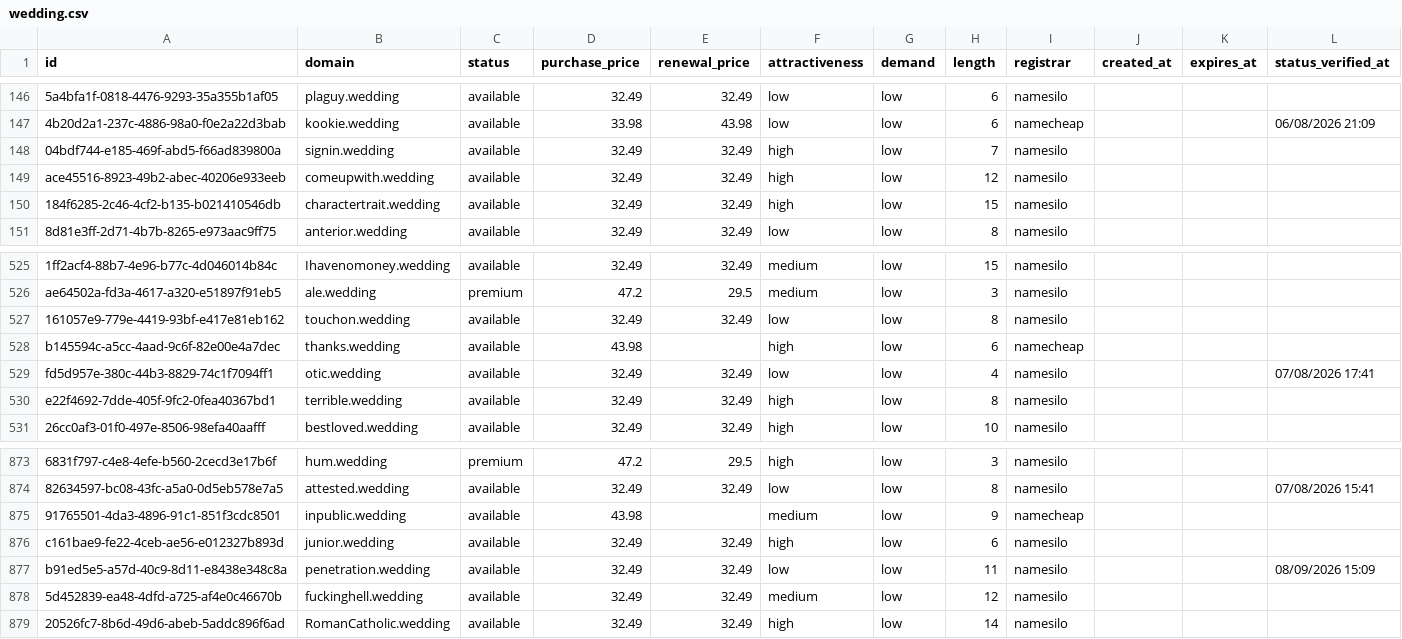
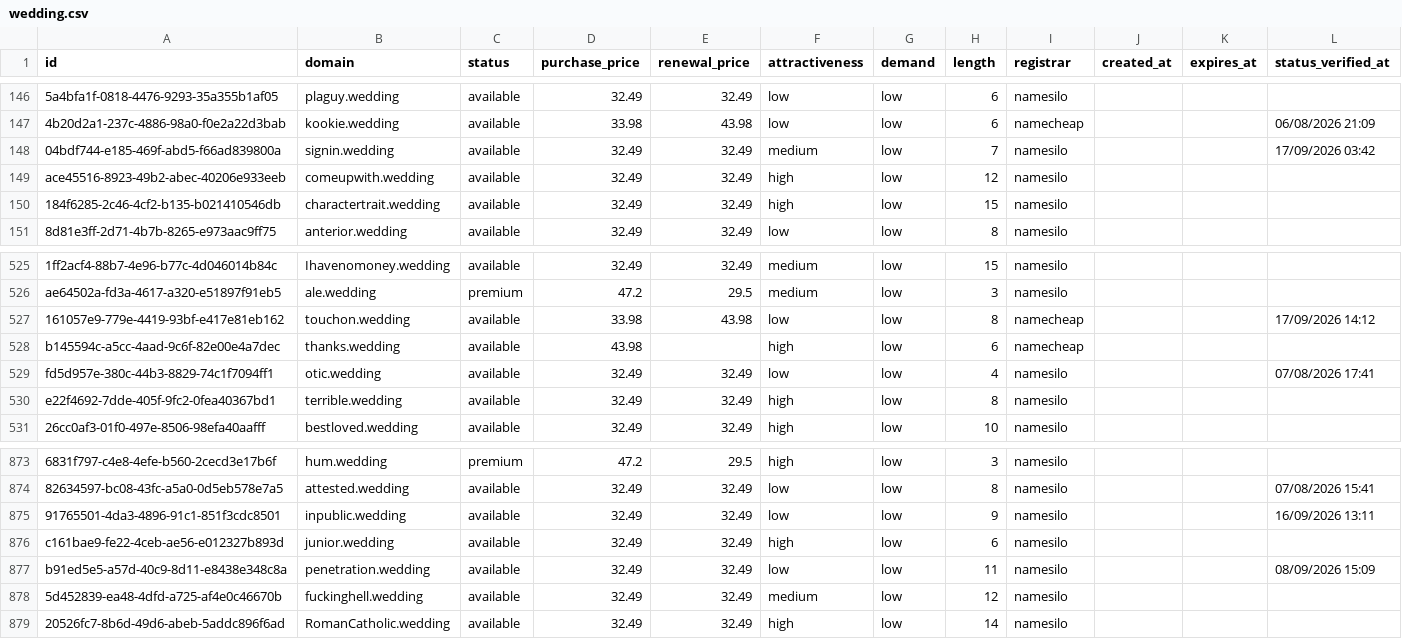
Before and after one commit to UniqueDomains/wedding-oneword-domains, a CSV file: wedding.csv, drawn as a sheet; only a part is shown, gaps mark what is left out; the diff names each change by its address in the sheet, - before the commit and + after, or states it on an @@ line.

Commit message:
Domains update

```diff
--- a/wedding.csv
+++ b/wedding.csv
-F148 (attractiveness): high
+F148 (attractiveness): medium
-L148 (status_verified_at): (empty)
+L148 (status_verified_at): 17/09/2026 03:42
-D527 (purchase_price): 32.49
+D527 (purchase_price): 33.98
-E527 (renewal_price): 32.49
+E527 (renewal_price): 43.98
-I527 (registrar): namesilo
+I527 (registrar): namecheap
-L527 (status_verified_at): (empty)
+L527 (status_verified_at): 17/09/2026 14:12
-D875 (purchase_price): 43.98
+D875 (purchase_price): 32.49
-E875 (renewal_price): (empty)
+E875 (renewal_price): 32.49
-F875 (attractiveness): medium
+F875 (attractiveness): low
-I875 (registrar): namecheap
+I875 (registrar): namesilo
-L875 (status_verified_at): (empty)
+L875 (status_verified_at): 16/09/2026 13:11
```
Also changed, not shown: 4 other files.
